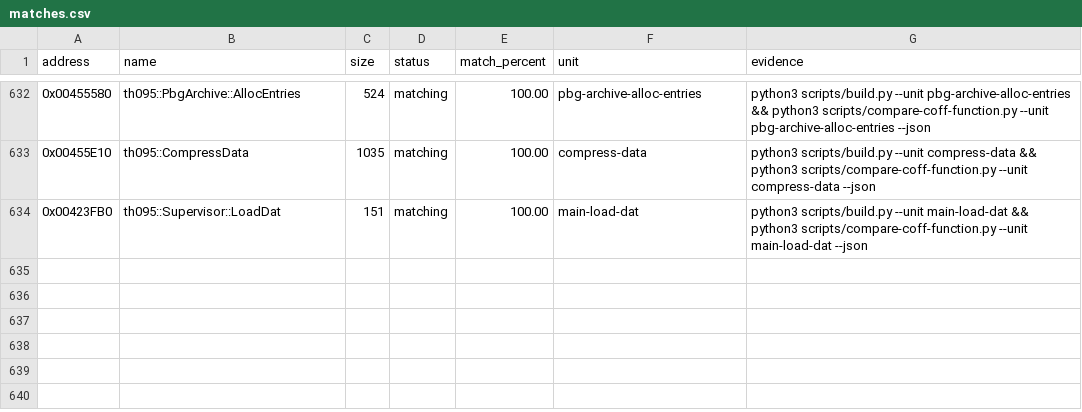
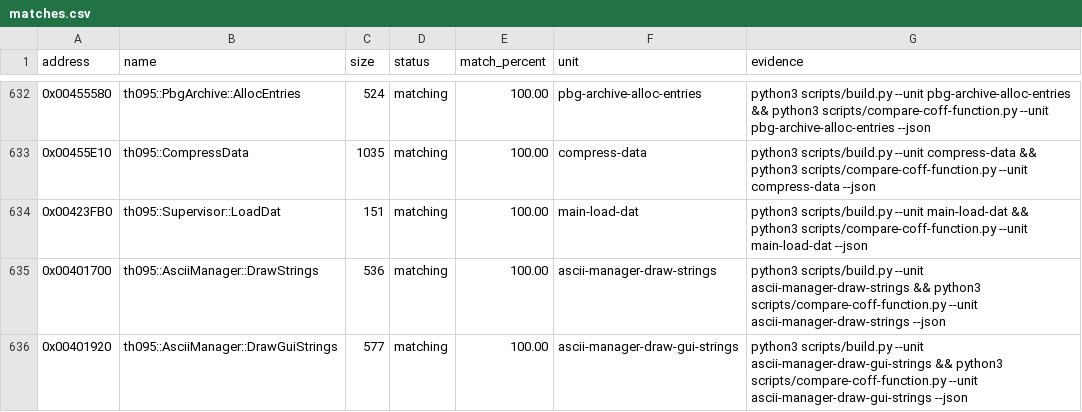
Before and after one commit to N0zoM1z0/th095, a CSV file: config/matches.csv, drawn as a sheet; only a part is shown, gaps mark what is left out; the diff names each change by its address in the sheet, - before the commit and + after, or states it on an @@ line.

Commit message:
gpt-web: match ascii draw paths exactly

```diff
--- a/config/matches.csv
+++ b/config/matches.csv
+row 635: 0x00401700 | th095::AsciiManager::DrawStrings | 536 | matching | 100.00 | ascii-manager-draw-strings | python3 scripts/build.py --unit ascii-manager-draw-strings && python3 scripts/compare-coff-function.py --unit ascii-manager-draw-strings --json
+row 636: 0x00401920 | th095::AsciiManager::DrawGuiStrings | 577 | matching | 100.00 | ascii-manager-draw-gui-strings | python3 scripts/build.py --unit ascii-manager-draw-gui-strings && python3 scripts/compare-coff-function.py --unit ascii-manager-draw-gui-strings --json
```
Also changed, not shown: config/functions.csv, 7 other files.
